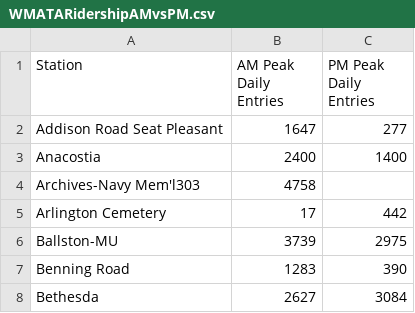
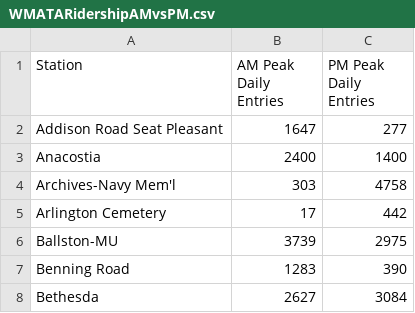
Before and after one commit to andrew20021449/GEOG370HW7, a CSV file: WMATARidershipAMvsPM.csv, drawn as a sheet; only a part is shown.

```diff
--- a/WMATARidershipAMvsPM.csv
+++ b/WMATARidershipAMvsPM.csv
@@ -3,3 +3,3 @@ Addison Road Seat Pleasant,1647,277
 Anacostia,2400,1400
-Archives-Navy Mem'l303,4758
+Archives-Navy Mem'l,303,4758
 Arlington Cemetery,17,442
```
Also changed, not shown: 1 other file.
